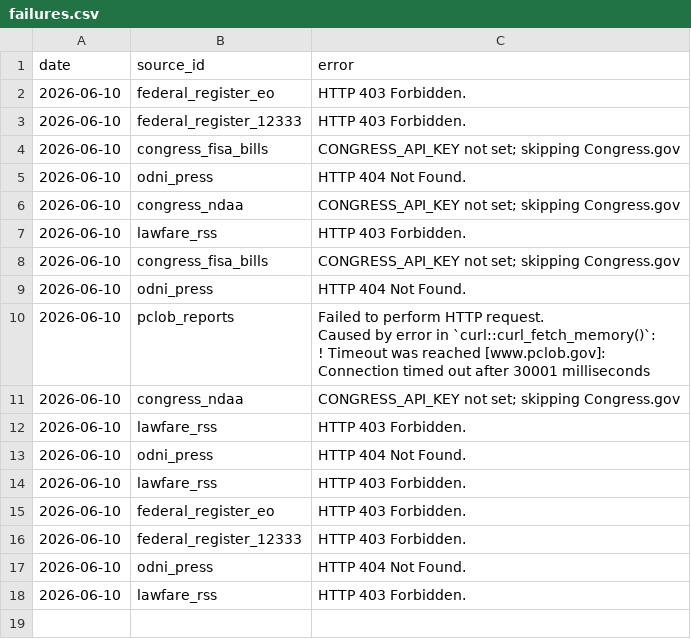
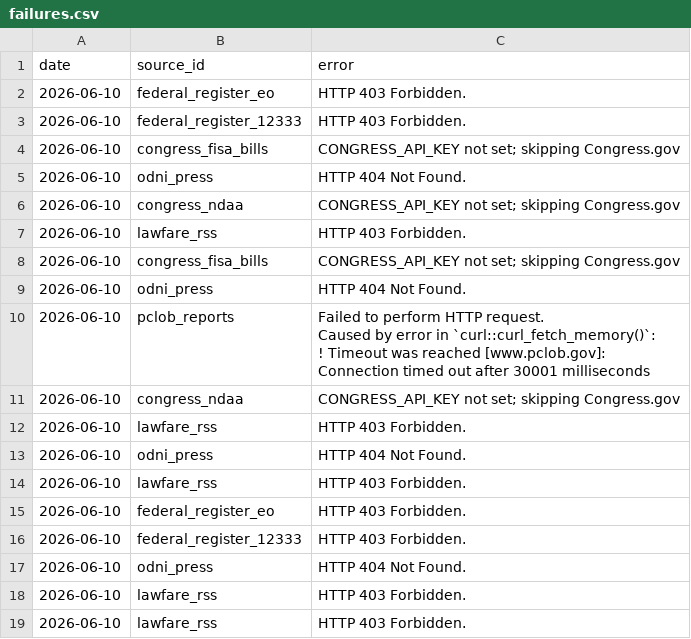
Before and after one commit to Surveillance-Watch/surveillance-watch, a CSV file: data/failures.csv, drawn as a sheet; the diff names each change by its address in the sheet, - before the commit and + after, or states it on an @@ line.

```diff
--- a/data/failures.csv
+++ b/data/failures.csv
+row 19: 2026-06-10 | lawfare_rss | HTTP 403 Forbidden.
```
Also changed, not shown: data/seen.csv, 6 other files.
